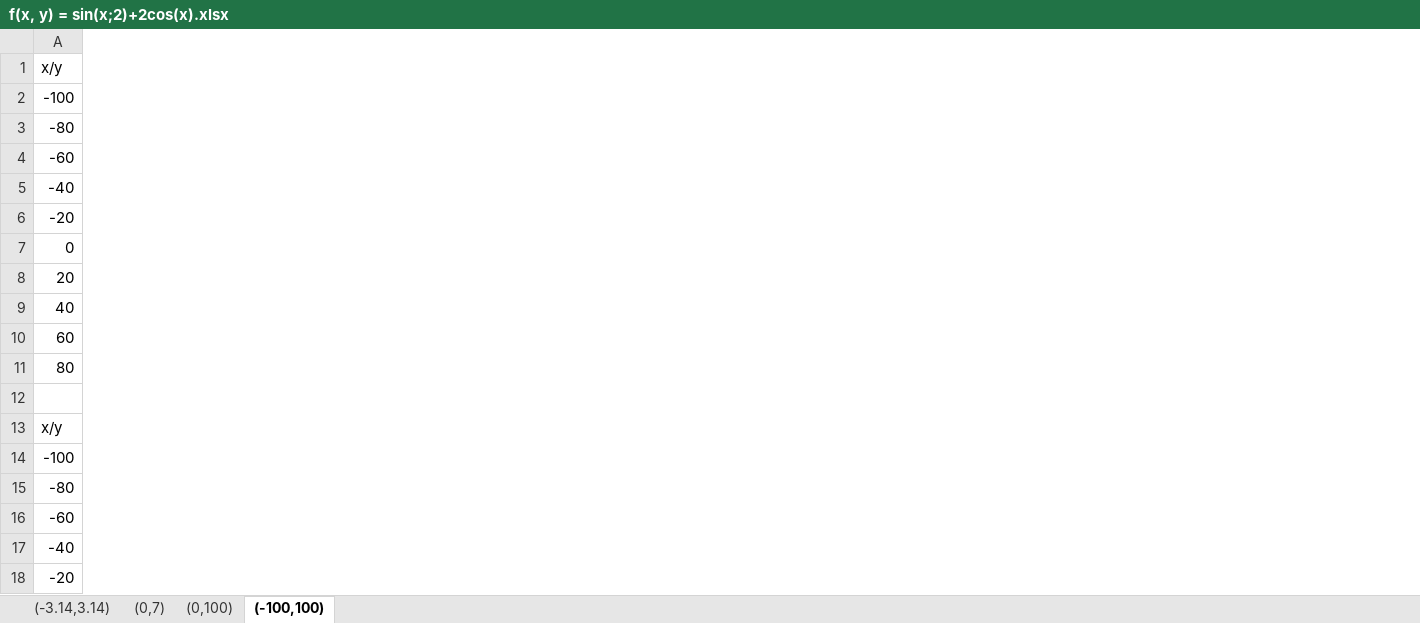
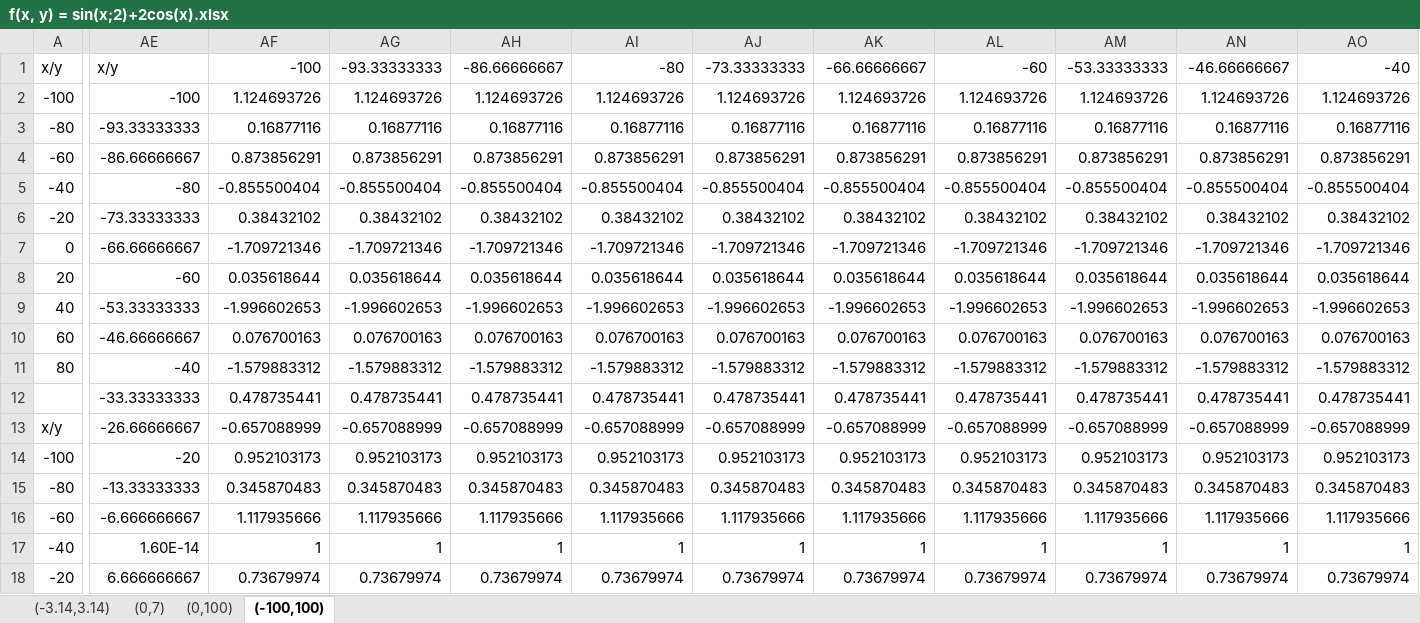
Before and after one commit to genetic-programming/tiny-gp, an Excel workbook: wykresy/f(x, y) = sin(x;2)+2cos(x).xlsx, sheet (-100,100), drawn as a sheet; only a part is shown, gaps mark what is left out; values as stored, in another font and other column widths than the file's, no borders; charts and pictures not drawn; rows hold the shown columns only; the diff covers the shown part only; the diff names each change by its address in the sheet, - before the commit and + after, or states it on an @@ line.

```diff
--- a/wykresy/f(x, y) = sin(x;2)+2cos(x).xlsx (sheet (-100,100))
+++ b/wykresy/f(x, y) = sin(x;2)+2cos(x).xlsx (sheet (-100,100))
+column AE, rows 1-18: x/y | -100 | -93.33333333 | -86.66666667 | -80 | -73.33333333 | -66.66666667 | -60 | -53.33333333 | -46.66666667 | -40 | -33.33333333 | -26.66666667 | -20 | -13.33333333 | -6.666666667 | 1.60E-14 | 6.666666667
+column AF, rows 1-18: -100 | 1.124693726 | 0.16877116 | 0.873856291 | -0.855500404 | 0.38432102 | -1.709721346 | 0.035618644 | -1.996602653 | 0.076700163 | -1.579883312 | 0.478735441 | -0.657088999 | 0.952103173 | 0.345870483 | 1.117935666 | 1 | 0.73679974
+column AG, rows 1-18: -93.33333333 | 1.124693726 | 0.16877116 | 0.873856291 | -0.855500404 | 0.38432102 | -1.709721346 | 0.035618644 | -1.996602653 | 0.076700163 | -1.579883312 | 0.478735441 | -0.657088999 | 0.952103173 | 0.345870483 | 1.117935666 | 1 | 0.73679974
+column AH, rows 1-18: -86.66666667 | 1.124693726 | 0.16877116 | 0.873856291 | -0.855500404 | 0.38432102 | -1.709721346 | 0.035618644 | -1.996602653 | 0.076700163 | -1.579883312 | 0.478735441 | -0.657088999 | 0.952103173 | 0.345870483 | 1.117935666 | 1 | 0.73679974
+column AI, rows 1-18: -80 | 1.124693726 | 0.16877116 | 0.873856291 | -0.855500404 | 0.38432102 | -1.709721346 | 0.035618644 | -1.996602653 | 0.076700163 | -1.579883312 | 0.478735441 | -0.657088999 | 0.952103173 | 0.345870483 | 1.117935666 | 1 | 0.73679974
+column AJ, rows 1-18: -73.33333333 | 1.124693726 | 0.16877116 | 0.873856291 | -0.855500404 | 0.38432102 | -1.709721346 | 0.035618644 | -1.996602653 | 0.076700163 | -1.579883312 | 0.478735441 | -0.657088999 | 0.952103173 | 0.345870483 | 1.117935666 | 1 | 0.73679974
+column AK, rows 1-18: -66.66666667 | 1.124693726 | 0.16877116 | 0.873856291 | -0.855500404 | 0.38432102 | -1.709721346 | 0.035618644 | -1.996602653 | 0.076700163 | -1.579883312 | 0.478735441 | -0.657088999 | 0.952103173 | 0.345870483 | 1.117935666 | 1 | 0.73679974
+column AL, rows 1-18: -60 | 1.124693726 | 0.16877116 | 0.873856291 | -0.855500404 | 0.38432102 | -1.709721346 | 0.035618644 | -1.996602653 | 0.076700163 | -1.579883312 | 0.478735441 | -0.657088999 | 0.952103173 | 0.345870483 | 1.117935666 | 1 | 0.73679974
+column AM, rows 1-18: -53.33333333 | 1.124693726 | 0.16877116 | 0.873856291 | -0.855500404 | 0.38432102 | -1.709721346 | 0.035618644 | -1.996602653 | 0.076700163 | -1.579883312 | 0.478735441 | -0.657088999 | 0.952103173 | 0.345870483 | 1.117935666 | 1 | 0.73679974
+column AN, rows 1-18: -46.66666667 | 1.124693726 | 0.16877116 | 0.873856291 | -0.855500404 | 0.38432102 | -1.709721346 | 0.035618644 | -1.996602653 | 0.076700163 | -1.579883312 | 0.478735441 | -0.657088999 | 0.952103173 | 0.345870483 | 1.117935666 | 1 | 0.73679974
+column AO, rows 1-18: -40 | 1.124693726 | 0.16877116 | 0.873856291 | -0.855500404 | 0.38432102 | -1.709721346 | 0.035618644 | -1.996602653 | 0.076700163 | -1.579883312 | 0.478735441 | -0.657088999 | 0.952103173 | 0.345870483 | 1.117935666 | 1 | 0.73679974
-row 12: (empty)
+row 12:  | -33.33333333 | 0.478735441 | 0.478735441 | 0.478735441 | 0.478735441 | 0.478735441 | 0.478735441 | 0.478735441 | 0.478735441 | 0.478735441 | 0.478735441
```
Also changed, not shown: 40 added rows and 39 added columns elsewhere in this sheet, sheet (0,100), sheet (-3.14,3.14), sheet (0,7), charts or pictures, wykresy/f(x)=sin(x)+cos(x).xlsx, 17 other files.
